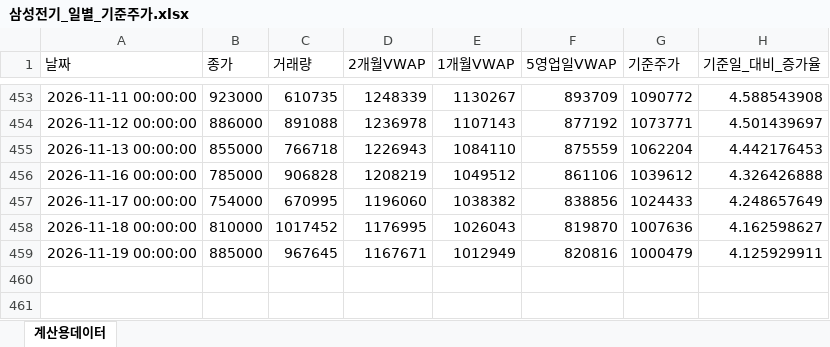
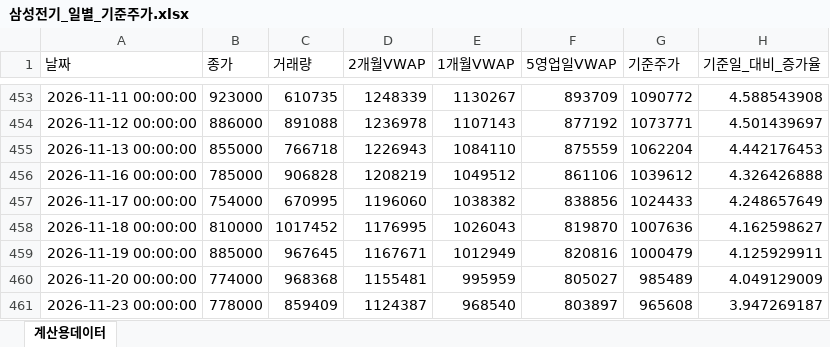
Before and after one commit to JohnLee86/reference_stockprice, an Excel workbook: data/삼성전기_일별_기준주가.xlsx, sheet 계산용데이터, drawn as a sheet; only a part is shown, gaps mark what is left out; values as stored, in another font and other column widths than the file's, no borders; the diff names each change by its address in the sheet, - before the commit and + after, or states it on an @@ line.

```diff
--- a/data/삼성전기_일별_기준주가.xlsx (sheet 계산용데이터)
+++ b/data/삼성전기_일별_기준주가.xlsx (sheet 계산용데이터)
+row 460: 2026-11-20 00:00:00 | 774000 | 968368 | 1155481 | 995959 | 805027 | 985489 | 4.049129009
+row 461: 2026-11-23 00:00:00 | 778000 | 859409 | 1124387 | 968540 | 803897 | 965608 | 3.947269187
```
Also changed, not shown: data/삼성SDI_일별_기준주가.xlsx, data/삼성바이오로직스_일별_기준주가.xlsx, 13 other files.
